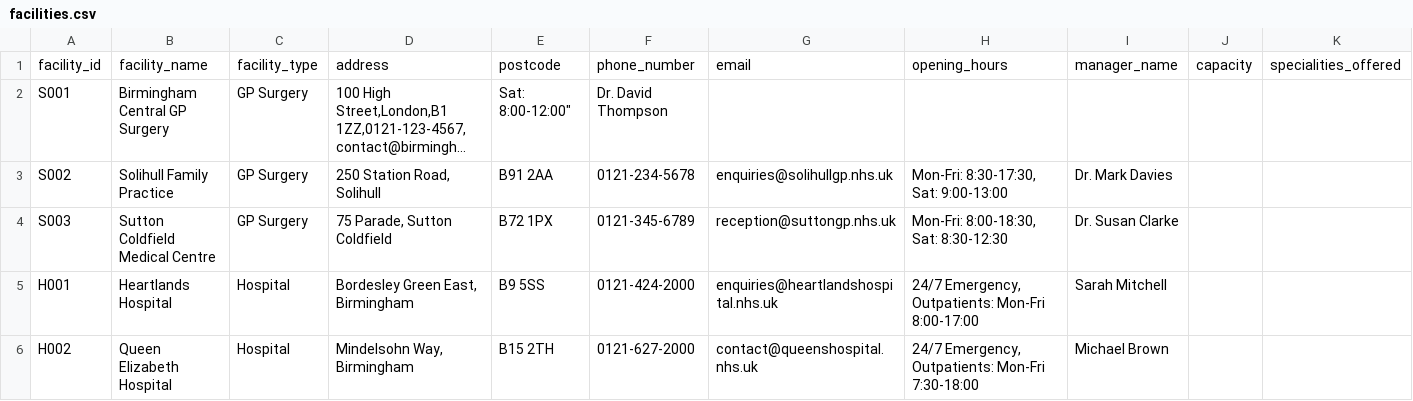
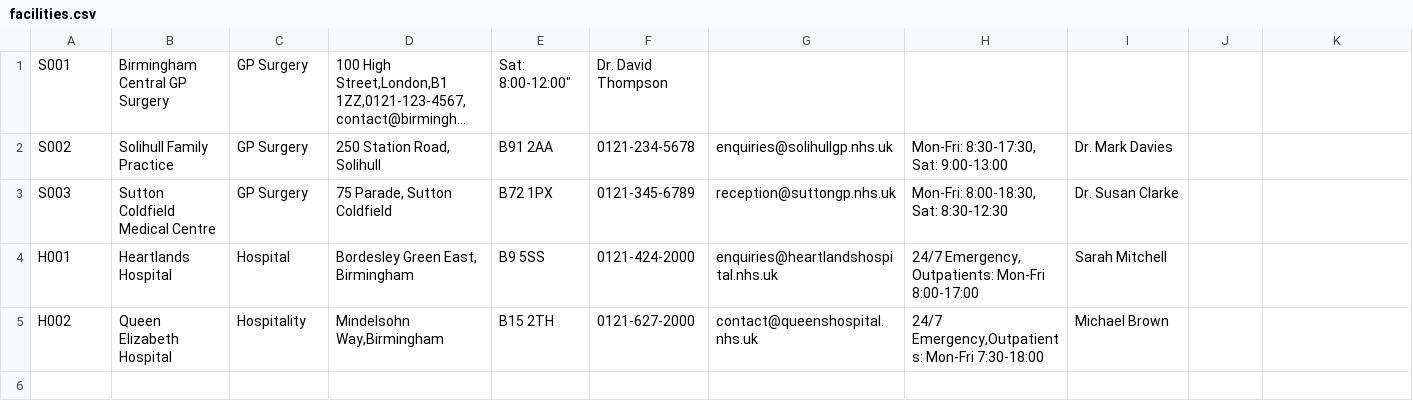
Before and after one commit to tty27/SoftwareArchitectureJava, a CSV file: HealthcareManagementSystem/data/facilities.csv, drawn as a sheet; long unchanged cells end in …; removed rows and columns are numbered as before the commit, all else as after; the diff names each change by its address in the sheet, - before the commit and + after, or states it on an @@ line.

```diff
--- a/HealthcareManagementSystem/data/facilities.csv
+++ b/HealthcareManagementSystem/data/facilities.csv
-row 1: facility_id | facility_name | facility_type | address | postcode | phone_number | email | opening_hours | manager_name | capacity | specialities_offered
-C5: Hospital
+C5: Hospitality
-D5: Mindelsohn Way, Birmingham
+D5: Mindelsohn Way,Birmingham
-H5: 24/7 Emergency, Outpatients: Mon-Fri 7:30-18:00
+H5: 24/7 Emergency,Outpatients: Mon-Fri 7:30-18:00
```
Also changed, not shown: HealthcareManagementSystem/data/appointments.csv, HealthcareManagementSystem/data/patients.csv, 17 other files.
